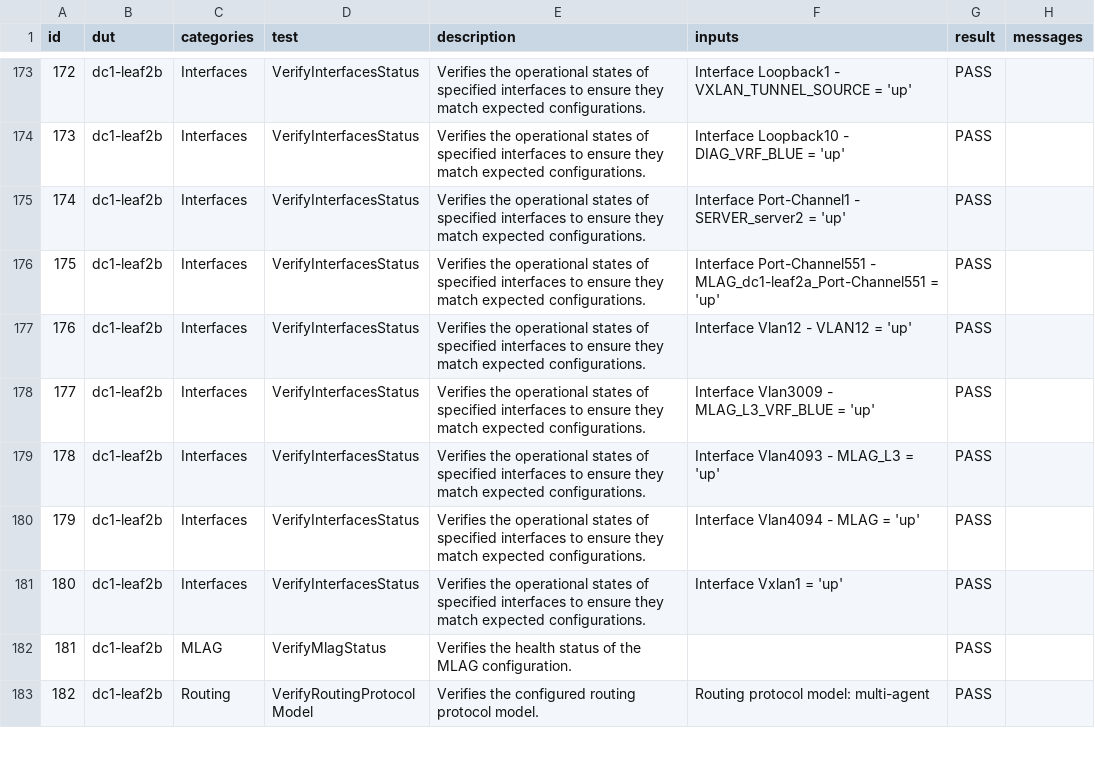
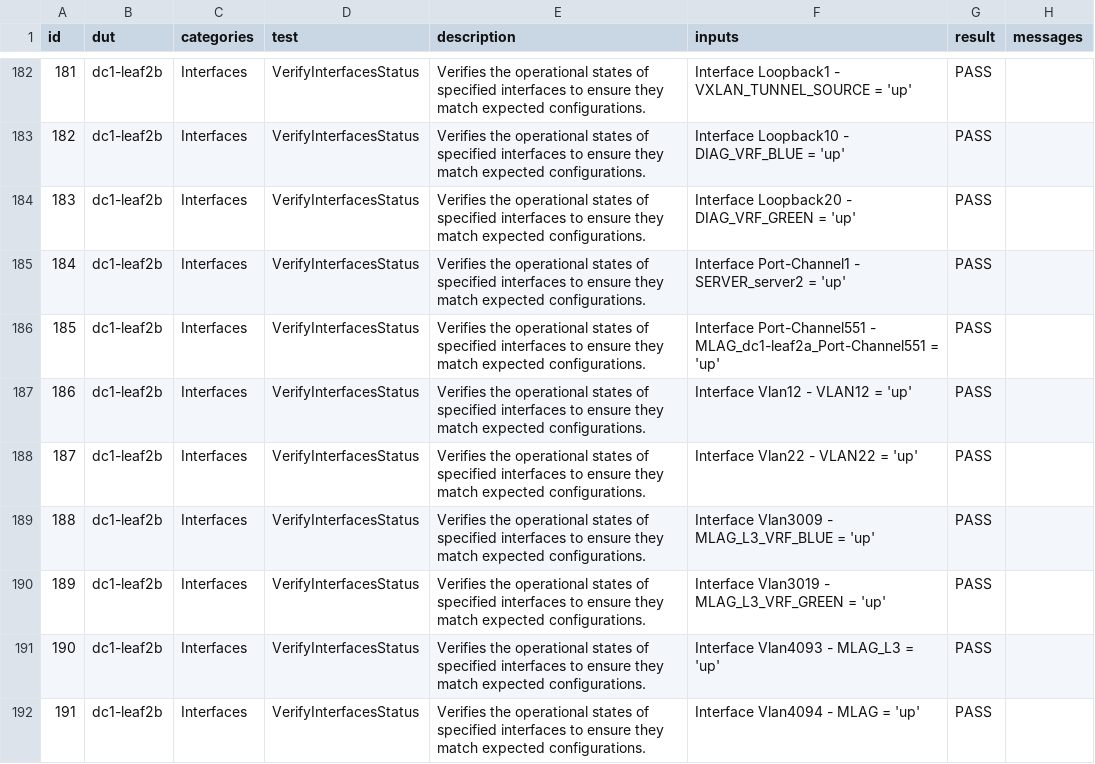
Before and after one commit to mzdyb/avd-aap, a CSV file: artifacts/reports/PARIS-state.csv, drawn as a sheet; only a part is shown, gaps mark what is left out; the shorter side is filled out with more unchanged rows; the diff covers the shown part only; the diff names each change by its address in the sheet, - before the commit and + after, or states it on an @@ line.

```diff
--- a/artifacts/reports/PARIS-state.csv
+++ b/artifacts/reports/PARIS-state.csv
@@ column A (id) renumbered from row 32 down @@
+row 184: 183 | dc1-leaf2b | Interfaces | VerifyInterfacesStatus | Verifies the operational states of specified interfaces to ensure they match expected configurations. | Interface Loopback20 - DIAG_VRF_GREEN = 'up' | PASS
+row 188: 187 | dc1-leaf2b | Interfaces | VerifyInterfacesStatus | Verifies the operational states of specified interfaces to ensure they match expected configurations. | Interface Vlan22 - VLAN22 = 'up' | PASS
+row 190: 189 | dc1-leaf2b | Interfaces | VerifyInterfacesStatus | Verifies the operational states of specified interfaces to ensure they match expected configurations. | Interface Vlan3019 - MLAG_L3_VRF_GREEN = 'up' | PASS
```
Also changed, not shown: 9 added rows elsewhere in this file, 5 other files.
